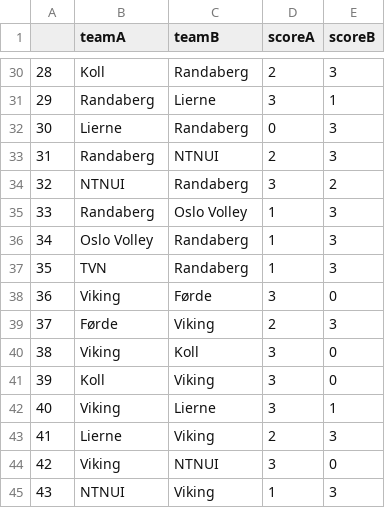
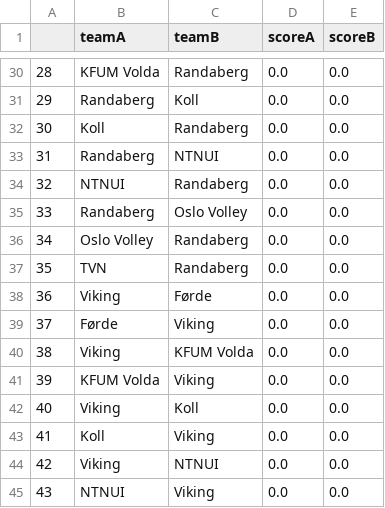
Before and after one commit to vegardbus/volleyball-tables, a CSV file: data/matchlistD0.csv, drawn as a sheet; only a part is shown, gaps mark what is left out; the diff covers the shown part only.

```diff
--- a/data/matchlistD0.csv
+++ b/data/matchlistD0.csv
@@ -30,16 +30,16 @@
-28,Koll,Randaberg,2,3
-29,Randaberg,Lierne,3,1
-30,Lierne,Randaberg,0,3
-31,Randaberg,NTNUI,2,3
-32,NTNUI,Randaberg,3,2
-33,Randaberg,Oslo Volley,1,3
-34,Oslo Volley,Randaberg,1,3
-35,TVN,Randaberg,1,3
-36,Viking,Førde,3,0
-37,Førde,Viking,2,3
-38,Viking,Koll,3,0
-39,Koll,Viking,3,0
-40,Viking,Lierne,3,1
-41,Lierne,Viking,2,3
-42,Viking,NTNUI,3,0
-43,NTNUI,Viking,1,3
+28,KFUM Volda,Randaberg,0.0,0.0
+29,Randaberg,Koll,0.0,0.0
+30,Koll,Randaberg,0.0,0.0
+31,Randaberg,NTNUI,0.0,0.0
+32,NTNUI,Randaberg,0.0,0.0
+33,Randaberg,Oslo Volley,0.0,0.0
+34,Oslo Volley,Randaberg,0.0,0.0
+35,TVN,Randaberg,0.0,0.0
+36,Viking,Førde,0.0,0.0
+37,Førde,Viking,0.0,0.0
+38,Viking,KFUM Volda,0.0,0.0
+39,KFUM Volda,Viking,0.0,0.0
+40,Viking,Koll,0.0,0.0
+41,Koll,Viking,0.0,0.0
+42,Viking,NTNUI,0.0,0.0
+43,NTNUI,Viking,0.0,0.0
```
Also changed, not shown: 119 edited cells elsewhere in this file, data/matchlistD1.csv, data/matchlistH0.csv, 2 other files.
